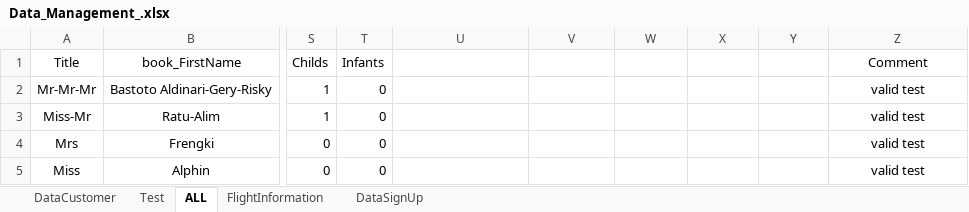
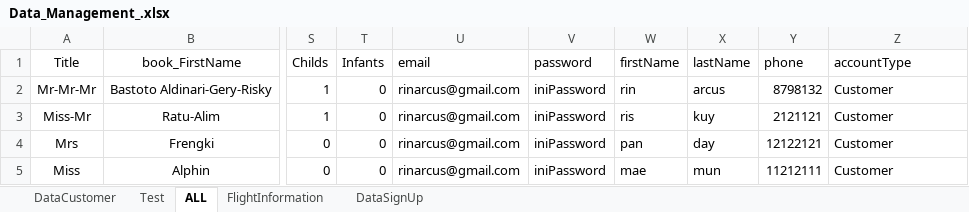
Before and after one commit to afrizaloky/Assignment-Katalon, an Excel workbook: Data Collection/Data_Management_.xlsx, sheet ALL, drawn as a sheet; only a part is shown, gaps mark what is left out; values as stored, in another font and other column widths than the file's, no borders; the diff names each change by its address in the sheet, - before the commit and + after, or states it on an @@ line.

Commit message:
create test case for all

```diff
--- a/Data Collection/Data_Management_.xlsx (sheet ALL)
+++ b/Data Collection/Data_Management_.xlsx (sheet ALL)
-U1: (empty)
+U1: email
-V1: (empty)
+V1: password
-W1: (empty)
+W1: firstName
-X1: (empty)
+X1: lastName
-Y1: (empty)
+Y1: phone
-Z1: Comment
+Z1: accountType
-Z1:Z5 alignment: center
+Z1:Z5 alignment: left
-U2:U5 (email): (empty)
+U2:U5 (email): rinarcus@gmail.com
-V2:V5 (password): (empty)
+V2:V5 (password): iniPassword
-W2 (firstName): (empty)
+W2 (firstName): rin
-X2 (lastName): (empty)
+X2 (lastName): arcus
-Y2 (phone): (empty)
+Y2 (phone): 8798132
-Z2:Z5 (accountType): valid test
+Z2:Z5 (accountType): Customer
-W3 (firstName): (empty)
+W3 (firstName): ris
-X3 (lastName): (empty)
+X3 (lastName): kuy
-Y3 (phone): (empty)
+Y3 (phone): 2121121
-W4 (firstName): (empty)
+W4 (firstName): pan
-X4 (lastName): (empty)
+X4 (lastName): day
-Y4 (phone): (empty)
+Y4 (phone): 12122121
-W5 (firstName): (empty)
+W5 (firstName): mae
-X5 (lastName): (empty)
+X5 (lastName): mun
-Y5 (phone): (empty)
+Y5 (phone): 11212111
```
Also changed, not shown: 5 other files.
